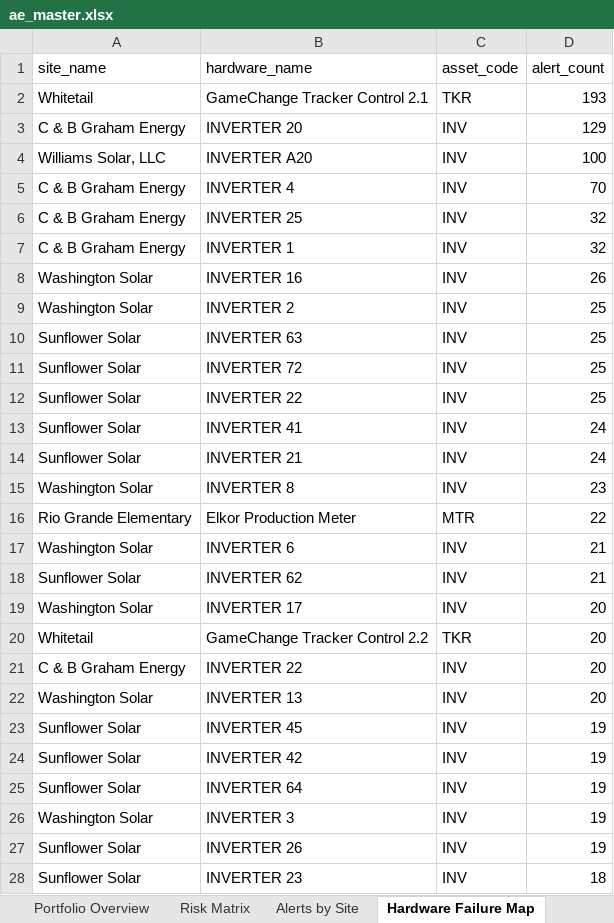
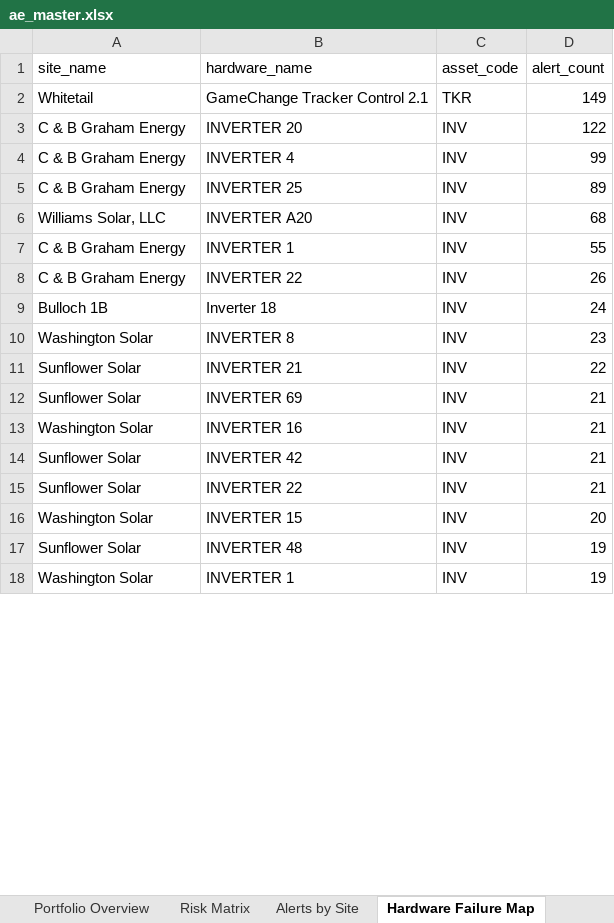
Before and after one commit to parkerjjones/SolRivers-Brain, an Excel workbook: ae_master.xlsx, sheet Hardware Failure Map, drawn as a sheet; only a part is shown; values as stored, in another font and other column widths than the file's, no cell formats; removed rows and columns are numbered as before the commit, all else as after; the diff covers the shown part only; the diff names each change by its address in the sheet, - before the commit and + after, or states it on an @@ line.

```diff
--- a/ae_master.xlsx (sheet Hardware Failure Map)
+++ b/ae_master.xlsx (sheet Hardware Failure Map)
-D2 (alert_count): 193
+D2 (alert_count): 149
-D3 (alert_count): 129
+D3 (alert_count): 122
-row 4: Williams Solar, LLC | INVERTER A20 | INV | 100
-D4 (alert_count): 70
+D4 (alert_count): 99
-D5 (alert_count): 32
+D5 (alert_count): 89
+row 6: Williams Solar, LLC | INVERTER A20 | INV | 68
-D7 (alert_count): 32
+D7 (alert_count): 55
-A8 (site_name): Washington Solar
+A8 (site_name): C & B Graham Energy
-B8 (hardware_name): INVERTER 16
+B8 (hardware_name): INVERTER 22
-row 9: Washington Solar | INVERTER 2 | INV | 25
-row 10: Sunflower Solar | INVERTER 63 | INV | 25
-row 11: Sunflower Solar | INVERTER 72 | INV | 25
-row 12: Sunflower Solar | INVERTER 22 | INV | 25
-A9 (site_name): Sunflower Solar
+A9 (site_name): Bulloch 1B
-B9 (hardware_name): INVERTER 41
+B9 (hardware_name): Inverter 18
-row 14: Sunflower Solar | INVERTER 21 | INV | 24
-row 16: Rio Grande Elementary | Elkor Production Meter | MTR | 22
+row 11: Sunflower Solar | INVERTER 21 | INV | 22
+row 12: Sunflower Solar | INVERTER 69 | INV | 21
-B13 (hardware_name): INVERTER 6
+B13 (hardware_name): INVERTER 16
-B14 (hardware_name): INVERTER 62
+B14 (hardware_name): INVERTER 42
-row 19: Washington Solar | INVERTER 17 | INV | 20
-row 20: Whitetail | GameChange Tracker Control 2.2 | TKR | 20
-A15 (site_name): C & B Graham Energy
+A15 (site_name): Sunflower Solar
-D15 (alert_count): 20
+D15 (alert_count): 21
-B16 (hardware_name): INVERTER 13
+B16 (hardware_name): INVERTER 15
-B17 (hardware_name): INVERTER 45
+B17 (hardware_name): INVERTER 48
-row 24: Sunflower Solar | INVERTER 42 | INV | 19
-row 25: Sunflower Solar | INVERTER 64 | INV | 19
-B18 (hardware_name): INVERTER 3
+B18 (hardware_name): INVERTER 1
-row 27: Sunflower Solar | INVERTER 26 | INV | 19
-row 28: Sunflower Solar | INVERTER 23 | INV | 18
```
Also changed, not shown: 35 added rows, 25 removed rows and 66 edited cells elsewhere in this sheet, sheet Full Site Master, sheet Portfolio Overview, sheet Alerts by Site, sheet Risk Matrix, cell formats, ae_analysis.xlsx, 18 other files.
